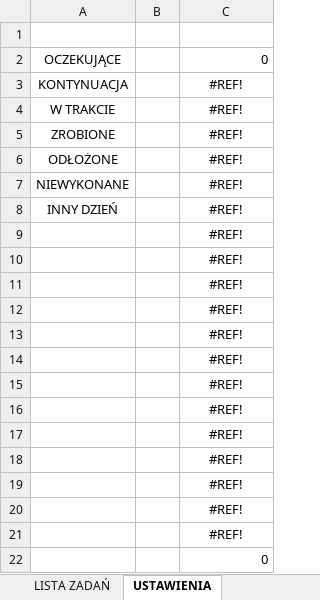
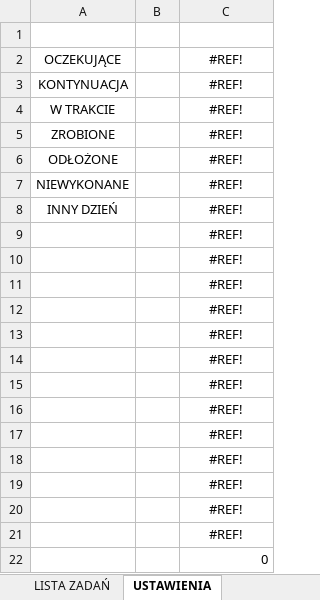
Before and after one commit to polpiotech-rek/MPD, an Excel workbook: MPD.xlsm, sheet USTAWIENIA, drawn as a sheet; values as stored, in another font and other column widths than the file's, no borders; the diff names each change by its address in the sheet, - before the commit and + after, or states it on an @@ line.

```diff
--- a/MPD.xlsm (sheet USTAWIENIA)
+++ b/MPD.xlsm (sheet USTAWIENIA)
-C2: 0
+C2: #REF!
-C2 alignment: right
+C2 alignment: center
```
Also changed, not shown: sheet LISTA ZADAŃ, charts or pictures.
